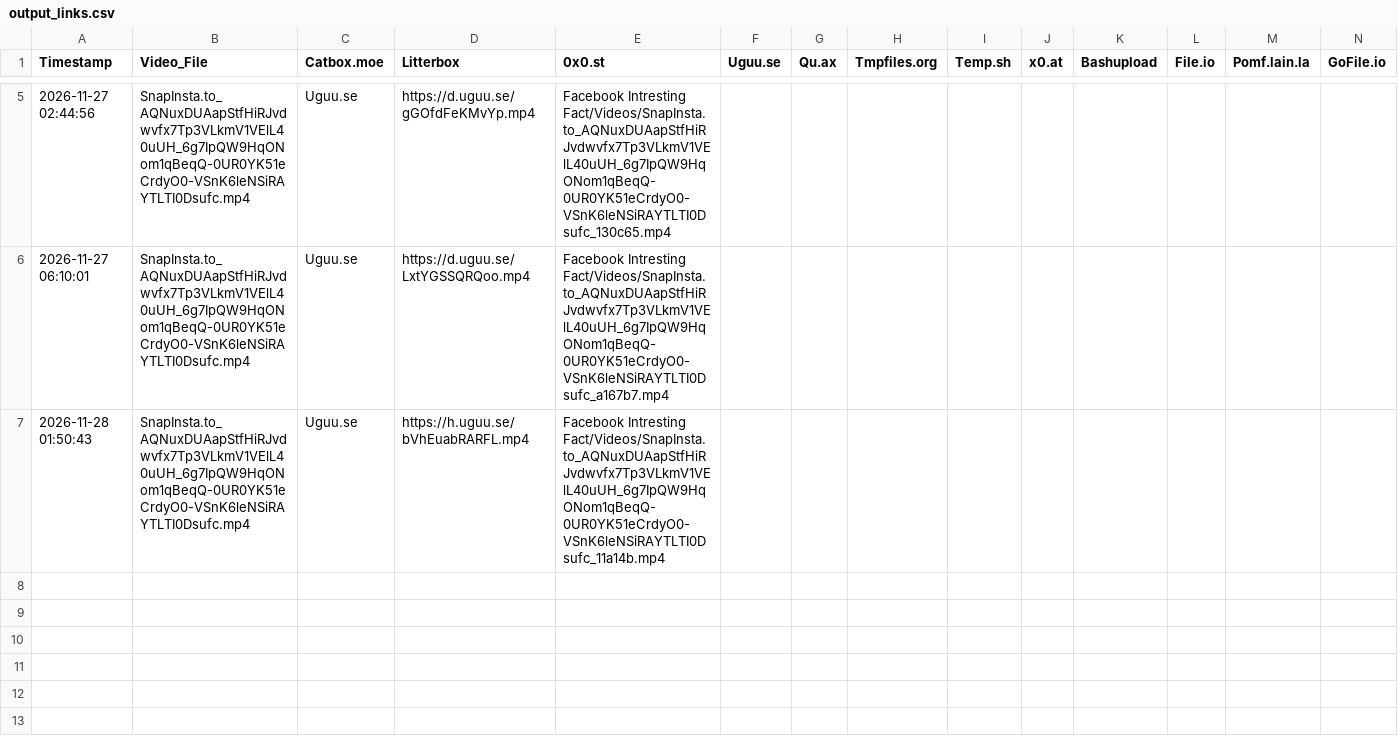
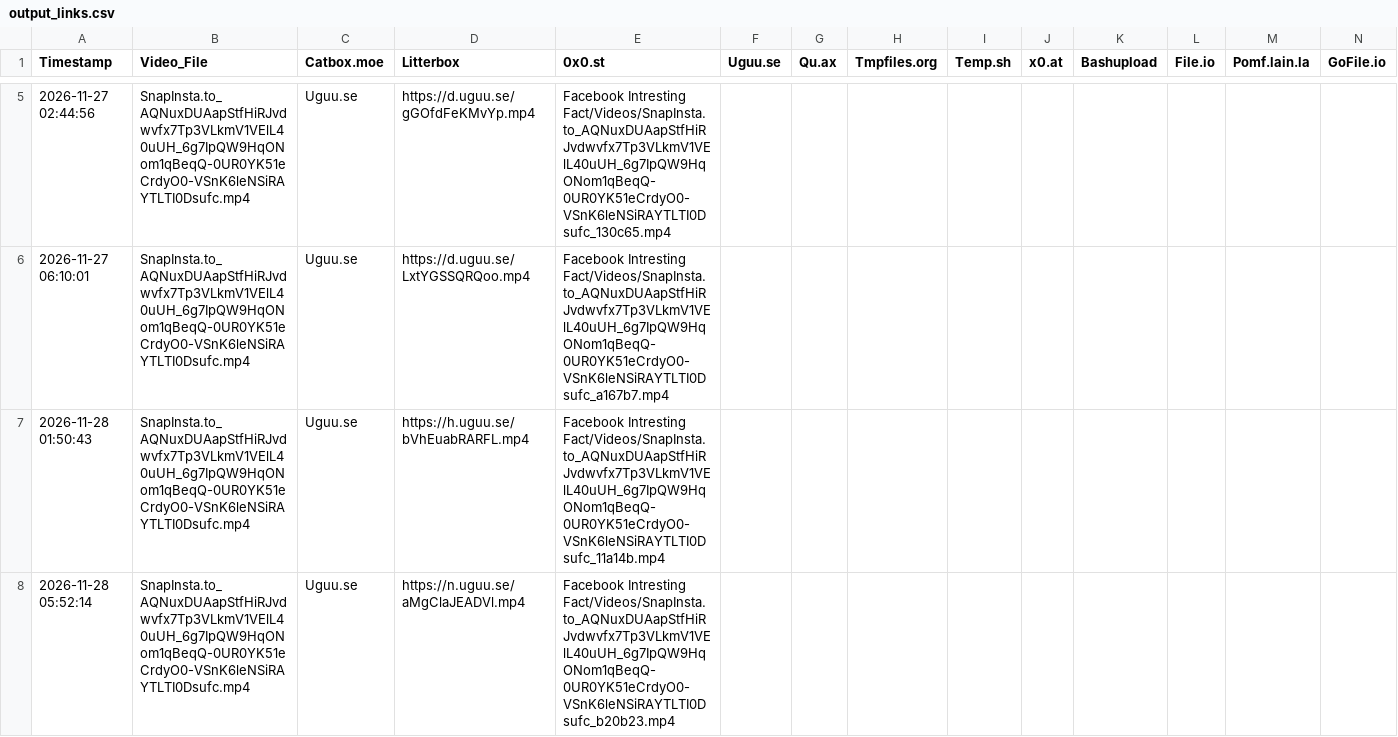
Before and after one commit to Automation8248/Recreate-video-, a CSV file: output_links.csv, drawn as a sheet; only a part is shown, gaps mark what is left out; the diff names each change by its address in the sheet, - before the commit and + after, or states it on an @@ line.

```diff
--- a/output_links.csv
+++ b/output_links.csv
+row 8: 2026-11-28 05:52:14 | SnapInsta.to_AQNuxDUAapStfHiRJvdwvfx7Tp3VLkmV1VElL40uUH_6g7IpQW9HqONom1qBeqQ-0UR0YK51eCrdyO0-VSnK6leNSiRAYTLTI0Dsufc.mp4 | Uguu.se | https://n.uguu.se/aMgClaJEADVl.mp4 | Facebook Intresting Fact/Videos/SnapInsta.to_AQNuxDUAapStfHiRJvdwvfx7Tp3VLkmV1VElL40uUH_6g7IpQW9HqONom1qBeqQ-0UR0YK51eCrdyO0-VSnK6leNSiRAYTLTI0Dsufc_b20b23.mp4
```
